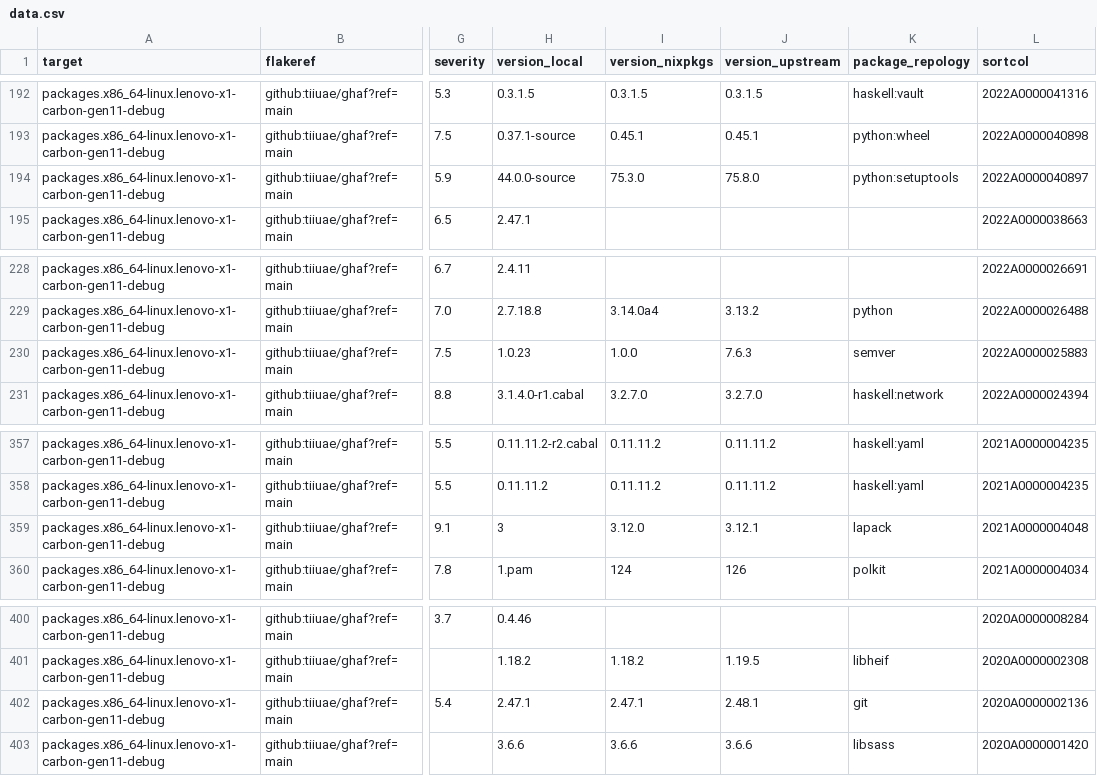
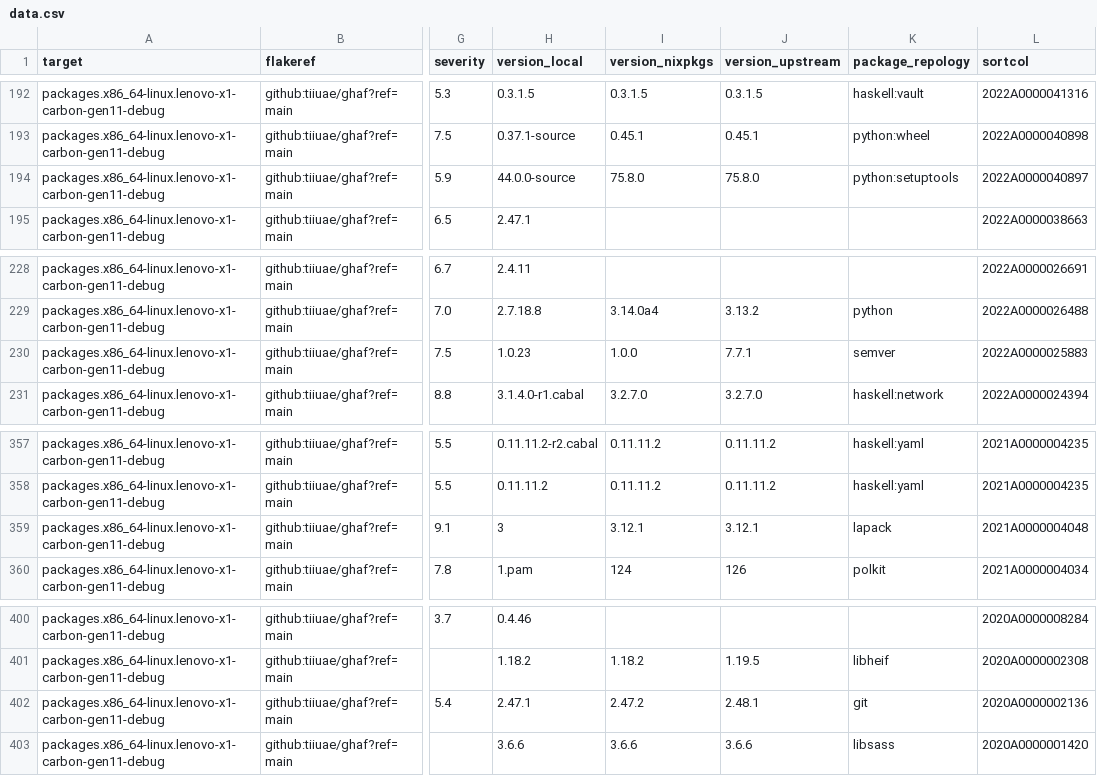
Before and after one commit to tiiuae/ghafscan, a CSV file: reports/main/data.csv, drawn as a sheet; only a part is shown, gaps mark what is left out; the diff covers the shown part only; the diff names each change by its address in the sheet, - before the commit and + after, or states it on an @@ line.

```diff
--- a/reports/main/data.csv
+++ b/reports/main/data.csv
-I194 (version_nixpkgs): 75.3.0
+I194 (version_nixpkgs): 75.8.0
-J230 (version_upstream): 7.6.3
+J230 (version_upstream): 7.7.1
-I359 (version_nixpkgs): 3.12.0
+I359 (version_nixpkgs): 3.12.1
-I402 (version_nixpkgs): 2.47.1
+I402 (version_nixpkgs): 2.47.2
```
Also changed, not shown: 9 edited cells elsewhere in this file, 1 other file.
